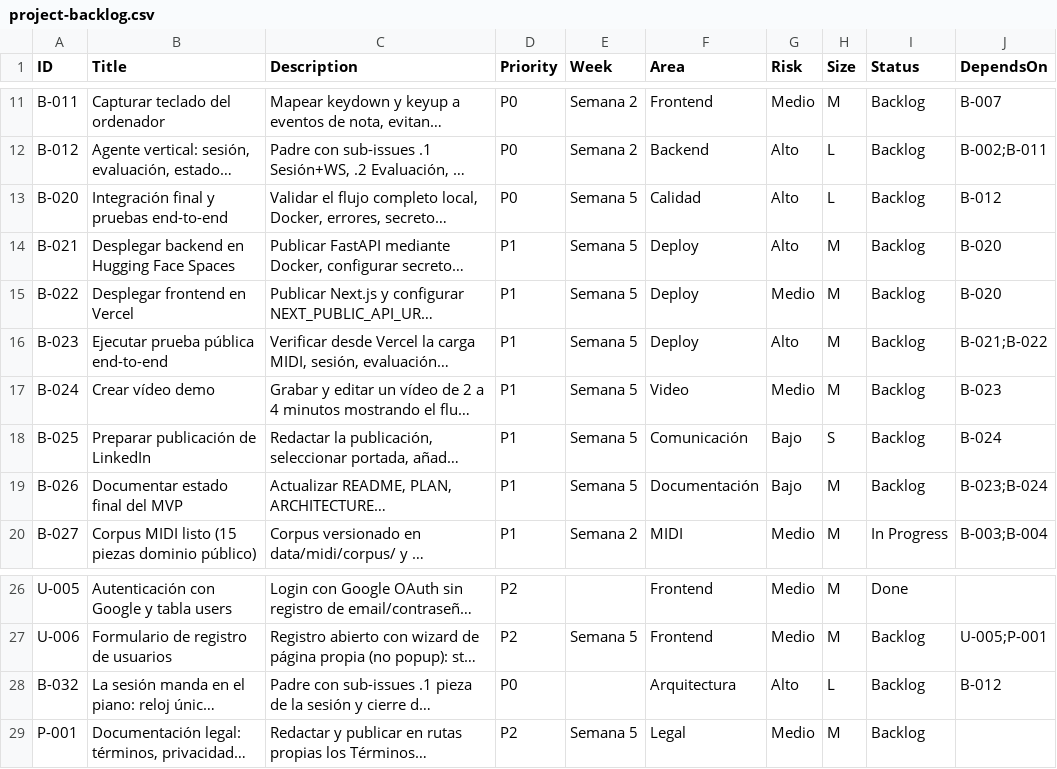
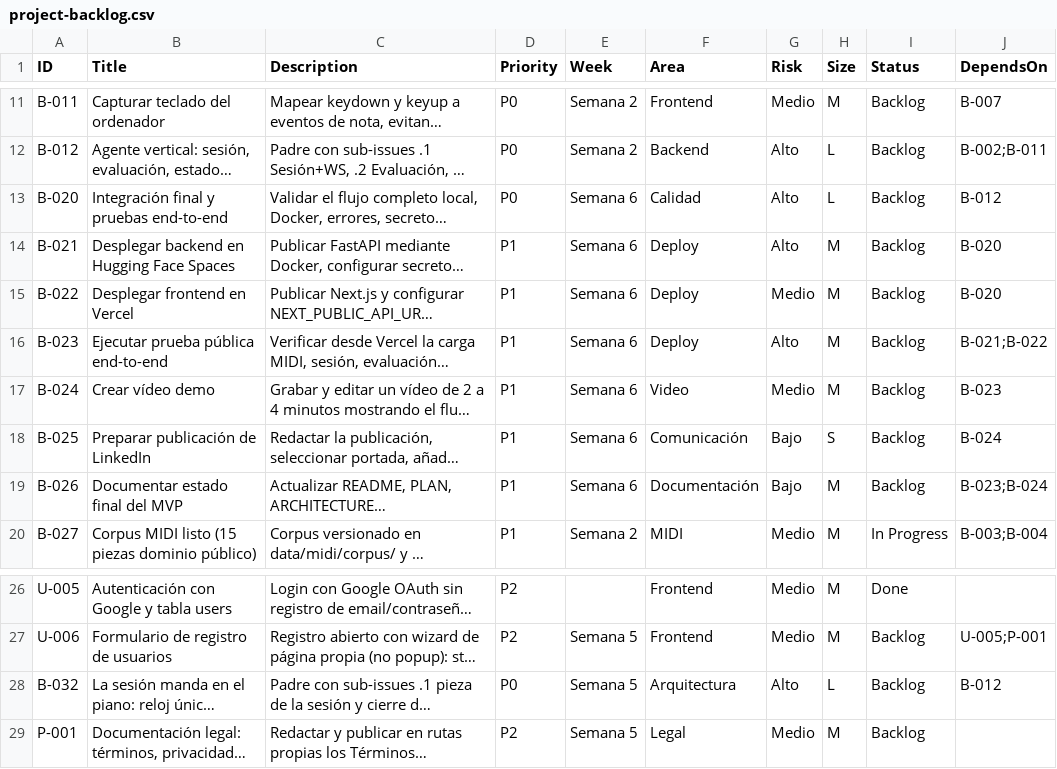
Before and after one commit to andrupax94/PianoMentor-IA, a CSV file: .github_projects/project-backlog.csv, drawn as a sheet; only a part is shown, gaps mark what is left out; long unchanged cells end in …; the diff names each change by its address in the sheet, - before the commit and + after, or states it on an @@ line.

Commit message:
docs(B-032): rebasado del calendario de B-020..B-026
- Con el cierre de B-032.1 y B-032.2 (2026-10-31) se ejecutó el rebasado previsto:
  la Semana 5 (2026-11-09) se dedica al cierre de la vertical B-032
  (B-032.3 evaluación por mano, B-032.4 modos, B-032.5 gates, B-032.6 strikes)
  y los entregables finales del MVP (B-020 integración … B-026 documentación)
  pasan a la Semana 6 (2026-11-16).
- Backlog (PLAN.md y project-backlog.csv): B-020..B-026 reasignados a Semana 6;
  B-032 pasa a Semana 5.
- Regla de ejecución: la reserva de integración, despliegue, vídeo y LinkedIn se
  traslada de la semana 5 a la semana 6.

El vertical B-032 queda con su calendario realista: cierre en Semana 5 y MVP
final en Semana 6.

```diff
--- a/.github_projects/project-backlog.csv
+++ b/.github_projects/project-backlog.csv
-E13:E19 (Week): Semana 5
+E13:E19 (Week): Semana 6
-E28 (Week): (empty)
+E28 (Week): Semana 5
```
Also changed, not shown: 2 other files.
